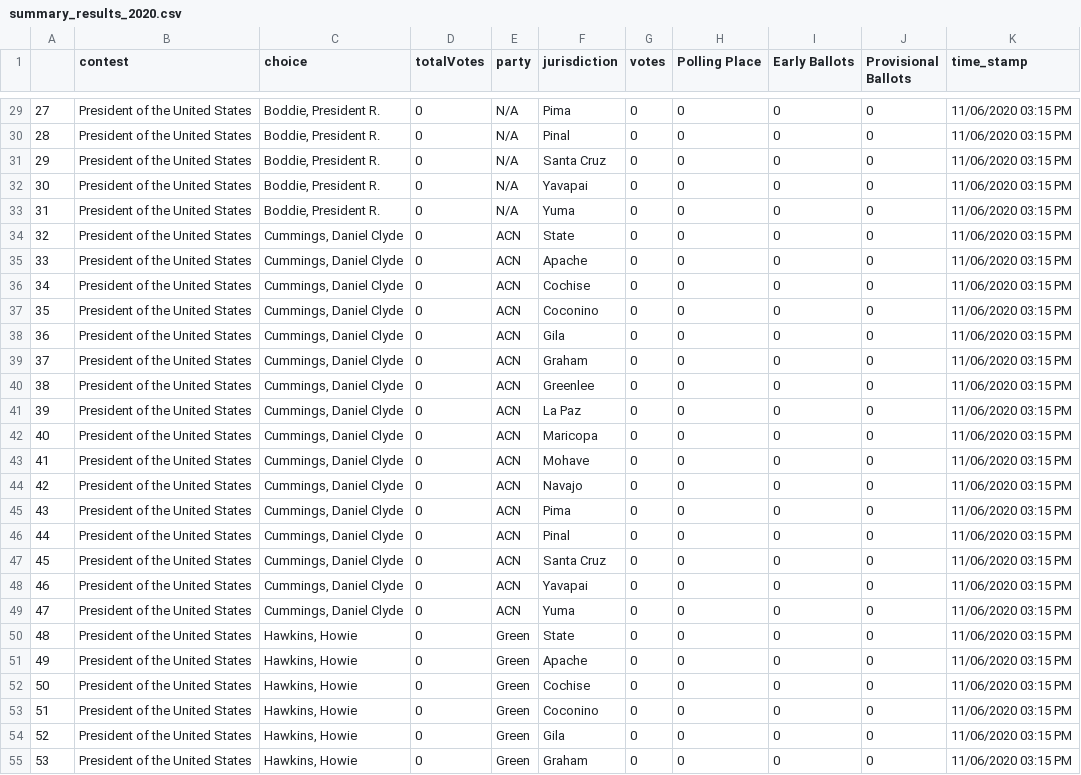
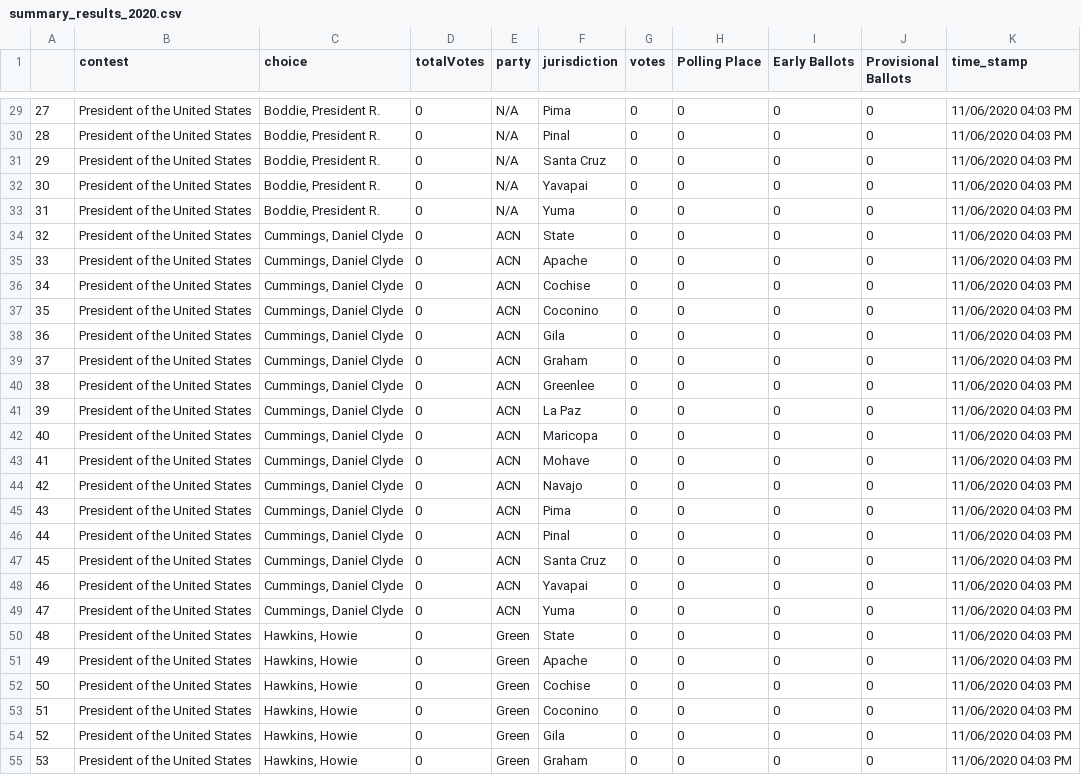
Before and after one commit to election-results/2020_general, a CSV file: summary_results_2020.csv, drawn as a sheet; only a part is shown, gaps mark what is left out; the diff covers the shown part only.

```diff
--- a/summary_results_2020.csv
+++ b/summary_results_2020.csv
@@ -29,27 +29,27 @@
-27,President of the United States,"Boddie, President R.",0,N/A,Pima,0,0,0,0,11/06/2020 03:15 PM
-28,President of the United States,"Boddie, President R.",0,N/A,Pinal,0,0,0,0,11/06/2020 03:15 PM
-29,President of the United States,"Boddie, President R.",0,N/A,Santa Cruz,0,0,0,0,11/06/2020 03:15 PM
-30,President of the United States,"Boddie, President R.",0,N/A,Yavapai,0,0,0,0,11/06/2020 03:15 PM
-31,President of the United States,"Boddie, President R.",0,N/A,Yuma,0,0,0,0,11/06/2020 03:15 PM
-32,President of the United States,"Cummings, Daniel Clyde",0,ACN,State,0,0,0,0,11/06/2020 03:15 PM
-33,President of the United States,"Cummings, Daniel Clyde",0,ACN,Apache,0,0,0,0,11/06/2020 03:15 PM
-34,President of the United States,"Cummings, Daniel Clyde",0,ACN,Cochise,0,0,0,0,11/06/2020 03:15 PM
-35,President of the United States,"Cummings, Daniel Clyde",0,ACN,Coconino,0,0,0,0,11/06/2020 03:15 PM
-36,President of the United States,"Cummings, Daniel Clyde",0,ACN,Gila,0,0,0,0,11/06/2020 03:15 PM
-37,President of the United States,"Cummings, Daniel Clyde",0,ACN,Graham,0,0,0,0,11/06/2020 03:15 PM
-38,President of the United States,"Cummings, Daniel Clyde",0,ACN,Greenlee,0,0,0,0,11/06/2020 03:15 PM
-39,President of the United States,"Cummings, Daniel Clyde",0,ACN,La Paz,0,0,0,0,11/06/2020 03:15 PM
-40,President of the United States,"Cummings, Daniel Clyde",0,ACN,Maricopa,0,0,0,0,11/06/2020 03:15 PM
-41,President of the United States,"Cummings, Daniel Clyde",0,ACN,Mohave,0,0,0,0,11/06/2020 03:15 PM
-42,President of the United States,"Cummings, Daniel Clyde",0,ACN,Navajo,0,0,0,0,11/06/2020 03:15 PM
-43,President of the United States,"Cummings, Daniel Clyde",0,ACN,Pima,0,0,0,0,11/06/2020 03:15 PM
-44,President of the United States,"Cummings, Daniel Clyde",0,ACN,Pinal,0,0,0,0,11/06/2020 03:15 PM
-45,President of the United States,"Cummings, Daniel Clyde",0,ACN,Santa Cruz,0,0,0,0,11/06/2020 03:15 PM
-46,President of the United States,"Cummings, Daniel Clyde",0,ACN,Yavapai,0,0,0,0,11/06/2020 03:15 PM
-47,President of the United States,"Cummings, Daniel Clyde",0,ACN,Yuma,0,0,0,0,11/06/2020 03:15 PM
-48,President of the United States,"Hawkins, Howie",0,Green,State,0,0,0,0,11/06/2020 03:15 PM
-49,President of the United States,"Hawkins, Howie",0,Green,Apache,0,0,0,0,11/06/2020 03:15 PM
-50,President of the United States,"Hawkins, Howie",0,Green,Cochise,0,0,0,0,11/06/2020 03:15 PM
-51,President of the United States,"Hawkins, Howie",0,Green,Coconino,0,0,0,0,11/06/2020 03:15 PM
-52,President of the United States,"Hawkins, Howie",0,Green,Gila,0,0,0,0,11/06/2020 03:15 PM
-53,President of the United States,"Hawkins, Howie",0,Green,Graham,0,0,0,0,11/06/2020 03:15 PM
+27,President of the United States,"Boddie, President R.",0,N/A,Pima,0,0,0,0,11/06/2020 04:03 PM
+28,President of the United States,"Boddie, President R.",0,N/A,Pinal,0,0,0,0,11/06/2020 04:03 PM
+29,President of the United States,"Boddie, President R.",0,N/A,Santa Cruz,0,0,0,0,11/06/2020 04:03 PM
+30,President of the United States,"Boddie, President R.",0,N/A,Yavapai,0,0,0,0,11/06/2020 04:03 PM
+31,President of the United States,"Boddie, President R.",0,N/A,Yuma,0,0,0,0,11/06/2020 04:03 PM
+32,President of the United States,"Cummings, Daniel Clyde",0,ACN,State,0,0,0,0,11/06/2020 04:03 PM
+33,President of the United States,"Cummings, Daniel Clyde",0,ACN,Apache,0,0,0,0,11/06/2020 04:03 PM
+34,President of the United States,"Cummings, Daniel Clyde",0,ACN,Cochise,0,0,0,0,11/06/2020 04:03 PM
+35,President of the United States,"Cummings, Daniel Clyde",0,ACN,Coconino,0,0,0,0,11/06/2020 04:03 PM
+36,President of the United States,"Cummings, Daniel Clyde",0,ACN,Gila,0,0,0,0,11/06/2020 04:03 PM
+37,President of the United States,"Cummings, Daniel Clyde",0,ACN,Graham,0,0,0,0,11/06/2020 04:03 PM
+38,President of the United States,"Cummings, Daniel Clyde",0,ACN,Greenlee,0,0,0,0,11/06/2020 04:03 PM
+39,President of the United States,"Cummings, Daniel Clyde",0,ACN,La Paz,0,0,0,0,11/06/2020 04:03 PM
+40,President of the United States,"Cummings, Daniel Clyde",0,ACN,Maricopa,0,0,0,0,11/06/2020 04:03 PM
+41,President of the United States,"Cummings, Daniel Clyde",0,ACN,Mohave,0,0,0,0,11/06/2020 04:03 PM
+42,President of the United States,"Cummings, Daniel Clyde",0,ACN,Navajo,0,0,0,0,11/06/2020 04:03 PM
+43,President of the United States,"Cummings, Daniel Clyde",0,ACN,Pima,0,0,0,0,11/06/2020 04:03 PM
+44,President of the United States,"Cummings, Daniel Clyde",0,ACN,Pinal,0,0,0,0,11/06/2020 04:03 PM
+45,President of the United States,"Cummings, Daniel Clyde",0,ACN,Santa Cruz,0,0,0,0,11/06/2020 04:03 PM
+46,President of the United States,"Cummings, Daniel Clyde",0,ACN,Yavapai,0,0,0,0,11/06/2020 04:03 PM
+47,President of the United States,"Cummings, Daniel Clyde",0,ACN,Yuma,0,0,0,0,11/06/2020 04:03 PM
+48,President of the United States,"Hawkins, Howie",0,Green,State,0,0,0,0,11/06/2020 04:03 PM
+49,President of the United States,"Hawkins, Howie",0,Green,Apache,0,0,0,0,11/06/2020 04:03 PM
+50,President of the United States,"Hawkins, Howie",0,Green,Cochise,0,0,0,0,11/06/2020 04:03 PM
+51,President of the United States,"Hawkins, Howie",0,Green,Coconino,0,0,0,0,11/06/2020 04:03 PM
+52,President of the United States,"Hawkins, Howie",0,Green,Gila,0,0,0,0,11/06/2020 04:03 PM
+53,President of the United States,"Hawkins, Howie",0,Green,Graham,0,0,0,0,11/06/2020 04:03 PM
```
Also changed, not shown: 161 edited cells elsewhere in this file.
